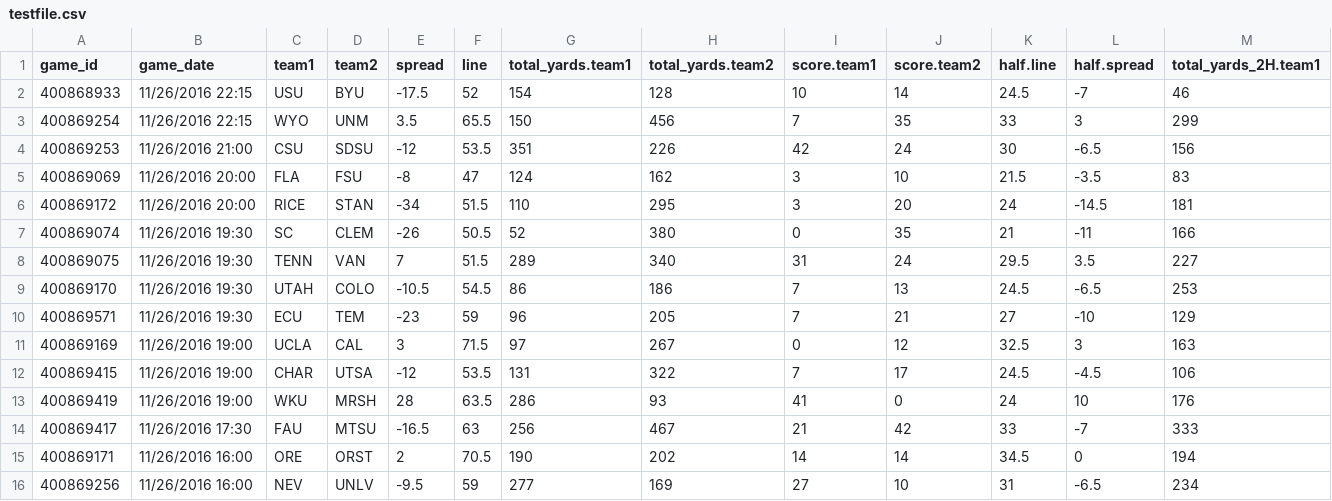
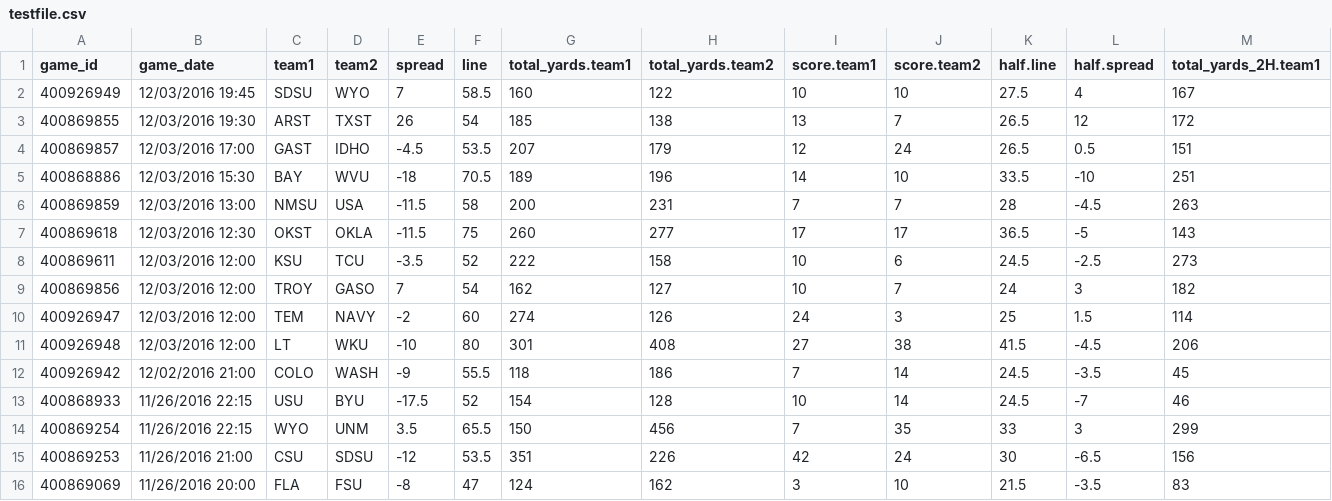
Before and after one commit to tcash21/sports_2016, a CSV file: NCF/testfile.csv, drawn as a sheet; only a part is shown; the shorter side is filled out with more unchanged rows; rows hold the shown columns only; the diff names each change by its address in the sheet, - before the commit and + after, or states it on an @@ line.

```diff
--- a/NCF/testfile.csv
+++ b/NCF/testfile.csv
+row 2: 400926949 | 12/03/2016 19:45 | SDSU | WYO | 7 | 58.5 | 160 | 122 | 10 | 10 | 27.5 | 4 | 167
+row 3: 400869855 | 12/03/2016 19:30 | ARST | TXST | 26 | 54 | 185 | 138 | 13 | 7 | 26.5 | 12 | 172
+row 4: 400869857 | 12/03/2016 17:00 | GAST | IDHO | -4.5 | 53.5 | 207 | 179 | 12 | 24 | 26.5 | 0.5 | 151
+row 5: 400868886 | 12/03/2016 15:30 | BAY | WVU | -18 | 70.5 | 189 | 196 | 14 | 10 | 33.5 | -10 | 251
+row 6: 400869859 | 12/03/2016 13:00 | NMSU | USA | -11.5 | 58 | 200 | 231 | 7 | 7 | 28 | -4.5 | 263
+row 7: 400869618 | 12/03/2016 12:30 | OKST | OKLA | -11.5 | 75 | 260 | 277 | 17 | 17 | 36.5 | -5 | 143
+row 8: 400869611 | 12/03/2016 12:00 | KSU | TCU | -3.5 | 52 | 222 | 158 | 10 | 6 | 24.5 | -2.5 | 273
+row 9: 400869856 | 12/03/2016 12:00 | TROY | GASO | 7 | 54 | 162 | 127 | 10 | 7 | 24 | 3 | 182
+row 10: 400926947 | 12/03/2016 12:00 | TEM | NAVY | -2 | 60 | 274 | 126 | 24 | 3 | 25 | 1.5 | 114
+row 11: 400926948 | 12/03/2016 12:00 | LT | WKU | -10 | 80 | 301 | 408 | 27 | 38 | 41.5 | -4.5 | 206
+row 12: 400926942 | 12/02/2016 21:00 | COLO | WASH | -9 | 55.5 | 118 | 186 | 7 | 14 | 24.5 | -3.5 | 45
```
Also changed, not shown: 6 other files.
